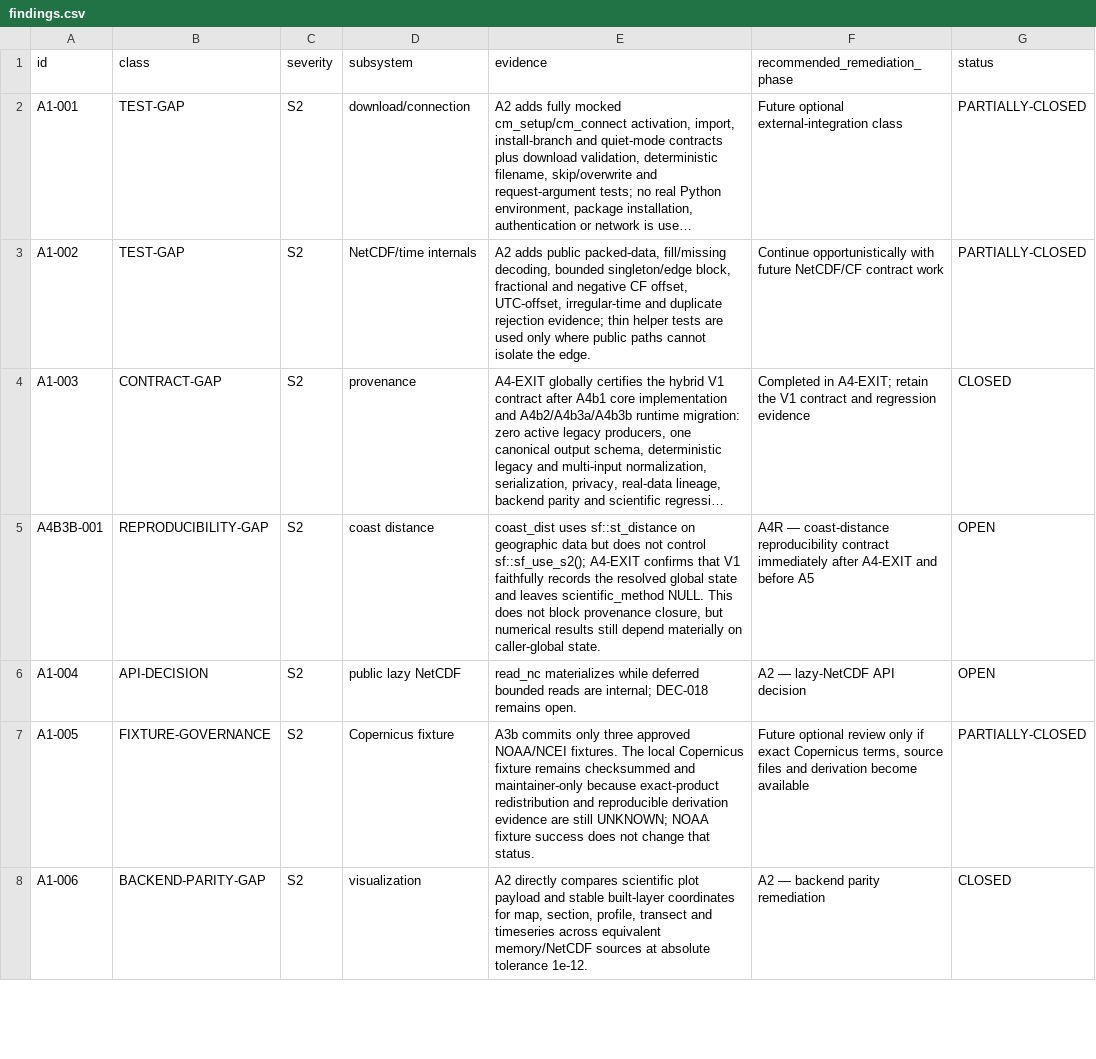
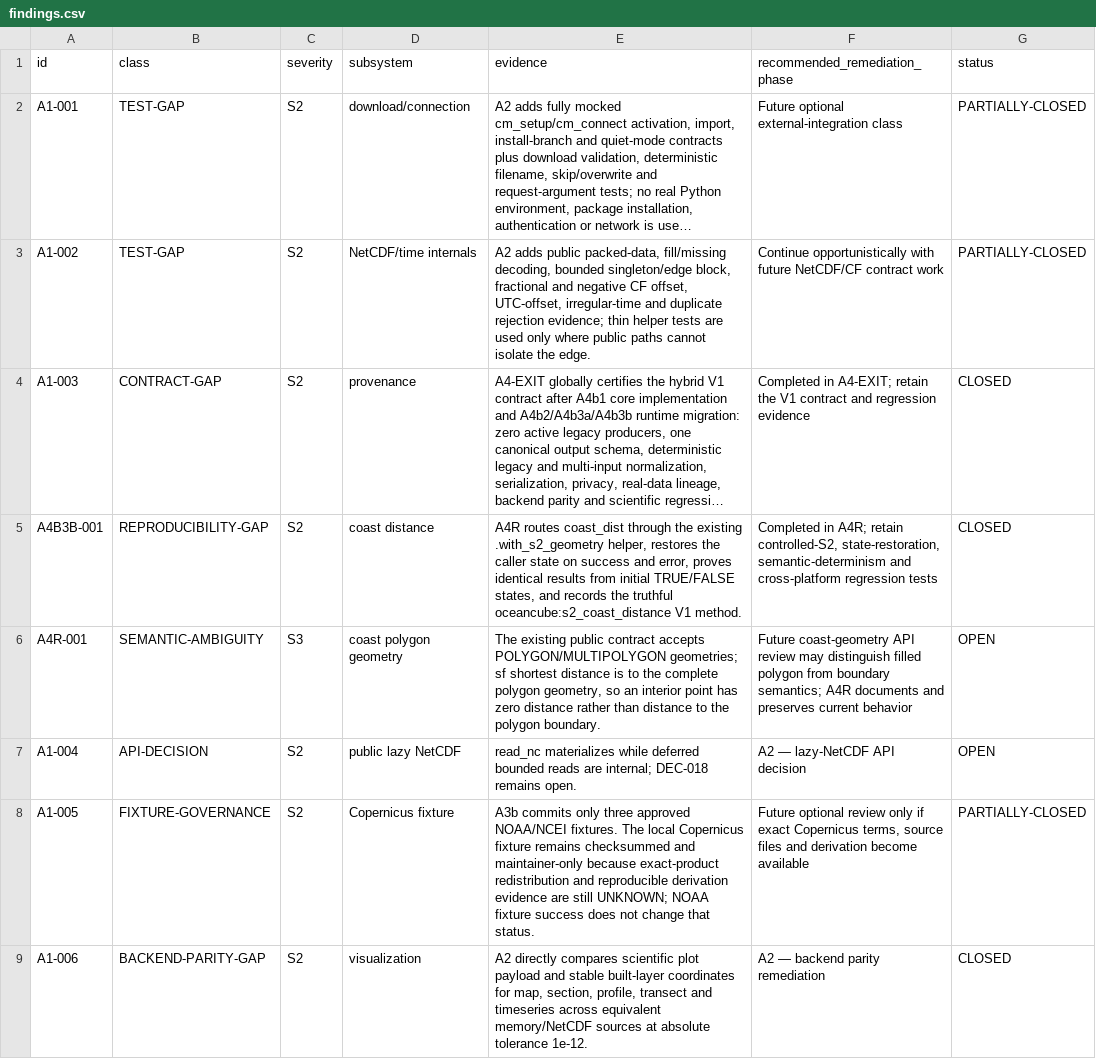
Before and after one commit to qselmer/oceancube, a CSV file: dev/hardening/findings.csv, drawn as a sheet; only a part is shown; long unchanged cells end in …; the diff names each change by its address in the sheet, - before the commit and + after, or states it on an @@ line.

Commit message:
fix: make coast distance reproducible

```diff
--- a/dev/hardening/findings.csv
+++ b/dev/hardening/findings.csv
-E5 (evidence): coast_dist uses sf::st_distance on geographic data but does not control sf::sf_use_s2(); A4-EXIT confirms that V1 faithfully records the resolved global state and leaves scientific_method NULL. This does not block provenance closure, but numerical results still depend materially on caller-global state.
+E5 (evidence): A4R routes coast_dist through the existing .with_s2_geometry helper, restores the caller state on success and error, proves identical results from initial TRUE/FALSE states, and records the truthful oceancube:s2_coast_distance V1 method.
-F5 (recommended_remediation_phase): A4R — coast-distance reproducibility contract immediately after A4-EXIT and before A5
+F5 (recommended_remediation_phase): Completed in A4R; retain controlled-S2, state-restoration, semantic-determinism and cross-platform regression tests
-G5 (status): OPEN
+G5 (status): CLOSED
+row 6: A4R-001 | SEMANTIC-AMBIGUITY | S3 | coast polygon geometry | The existing public contract accepts POLYGON/MULTIPOLYGON geometries; sf shortest distance is to the complete polygon geometry, so an interior point has zero distance rather than distance to the polygon boundary. | Future coast-geometry API review may distinguish filled polygon from boundary semantics; A4R documents and preserves current behavior | OPEN
```
Also changed, not shown: dev/hardening/provenance/operation-mapping.csv, 13 other files.
